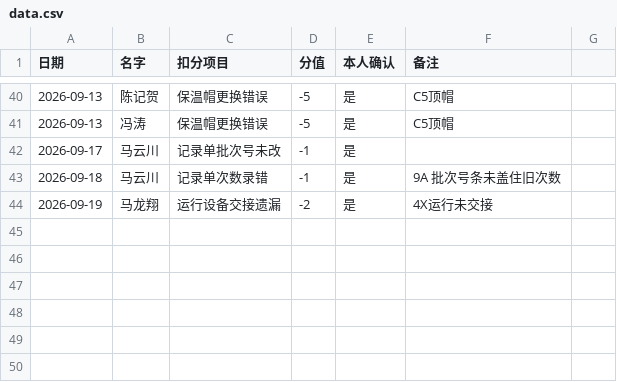
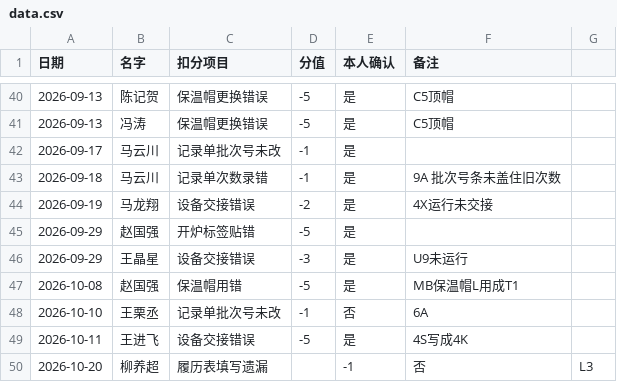
Before and after one commit to irmpd680/Production-Management, a CSV file: data.csv, drawn as a sheet; only a part is shown, gaps mark what is left out.

Commit message:
Update data.csv

```diff
--- a/data.csv
+++ b/data.csv
@@ -43,2 +43,8 @@
 2026-09-18,马云川,记录单次数录错,-1,是,9A 批次号条未盖住旧次数
-2026-09-19,马龙翔,运行设备交接遗漏,-2,是,4X运行未交接
+2026-09-19,马龙翔,设备交接错误,-2,是,4X运行未交接
+2026-09-29,赵国强,开炉标签贴错,-5,是
+2026-09-29,王晶星,设备交接错误,-3,是,U9未运行
+2026-10-08,赵国强,保温帽用错,-5,是,MB保温帽L用成T1
+2026-10-10,王栗丞,记录单批次号未改,-1,否,6A
+2026-10-11,王进飞,设备交接错误,-5,是,4S写成4K
+2026-10-20,柳养超,履历表填写遗漏,,-1,否,L3
```
